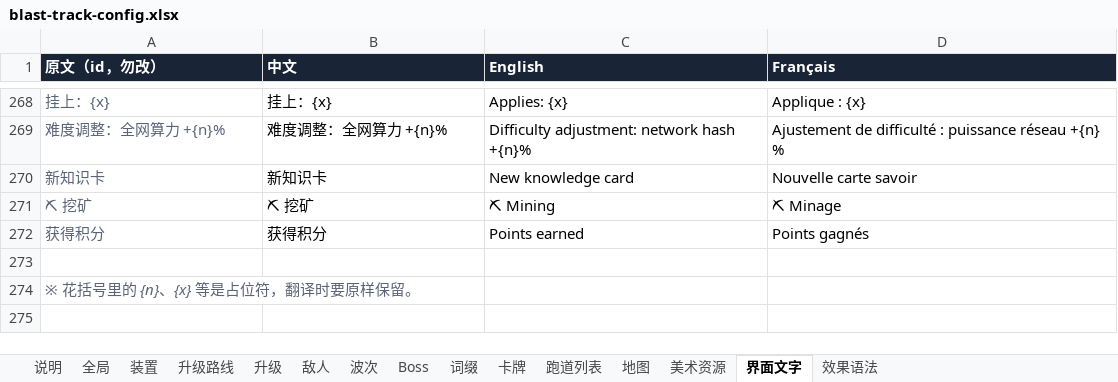
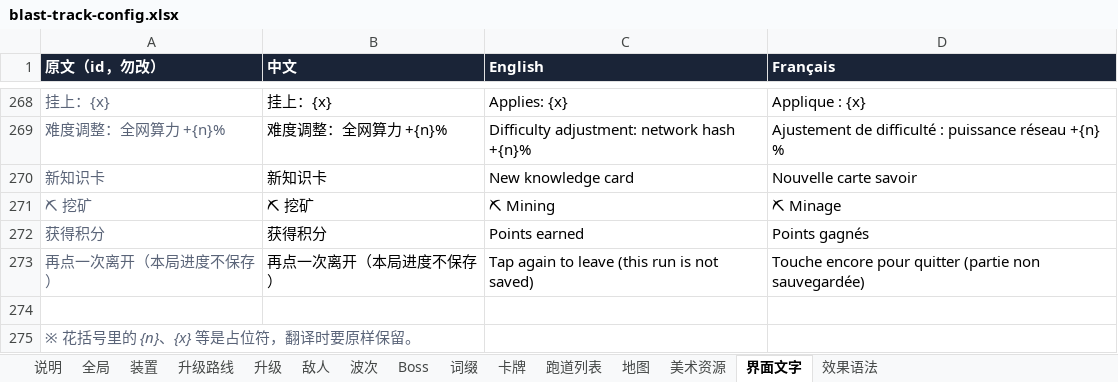
Before and after one commit to fatherofnoah42-pixel/blast-track, an Excel workbook: config/blast-track-config.xlsx, sheet 界面文字, drawn as a sheet; only a part is shown, gaps mark what is left out; values as stored, in another font and other column widths than the file's, no borders; the diff names each change by its address in the sheet, - before the commit and + after, or states it on an @@ line.

```diff
--- a/config/blast-track-config.xlsx (sheet 界面文字)
+++ b/config/blast-track-config.xlsx (sheet 界面文字)
+row 273: 再点一次离开（本局进度不保存） | 再点一次离开（本局进度不保存） | Tap again to leave (this run is not saved) | Touche encore pour quitter (partie non sauvegardée)
```
Also changed, not shown: 4 other files.
